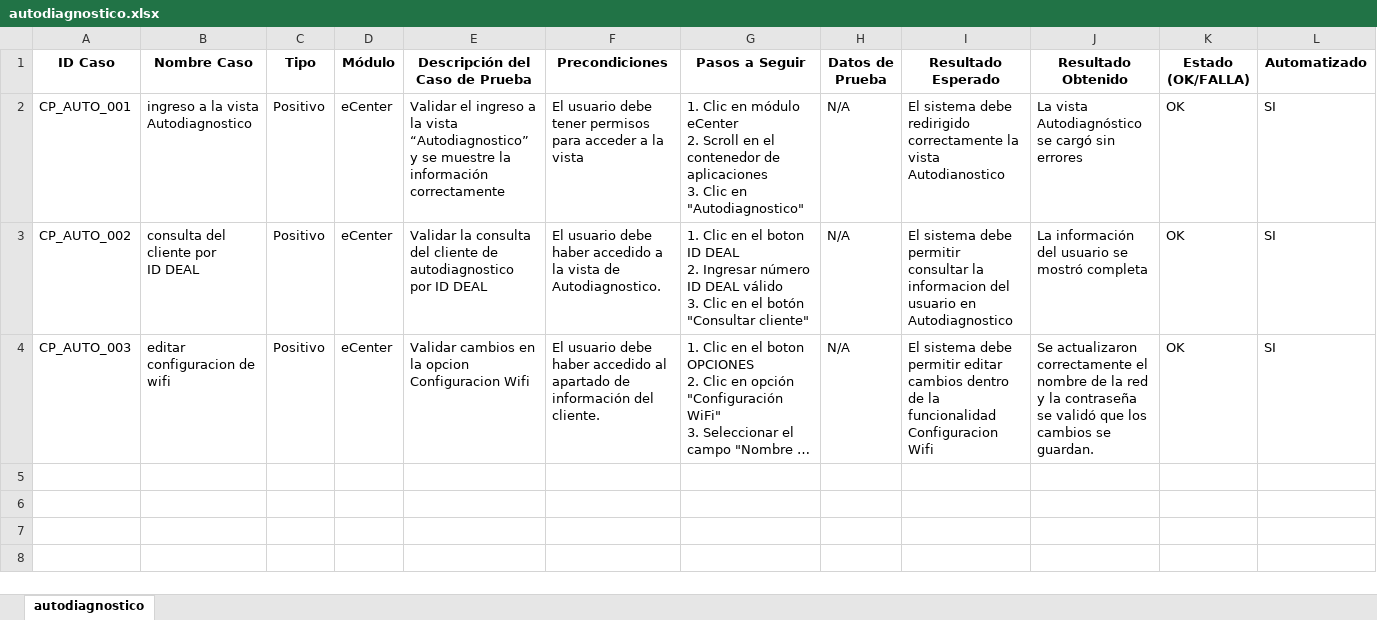
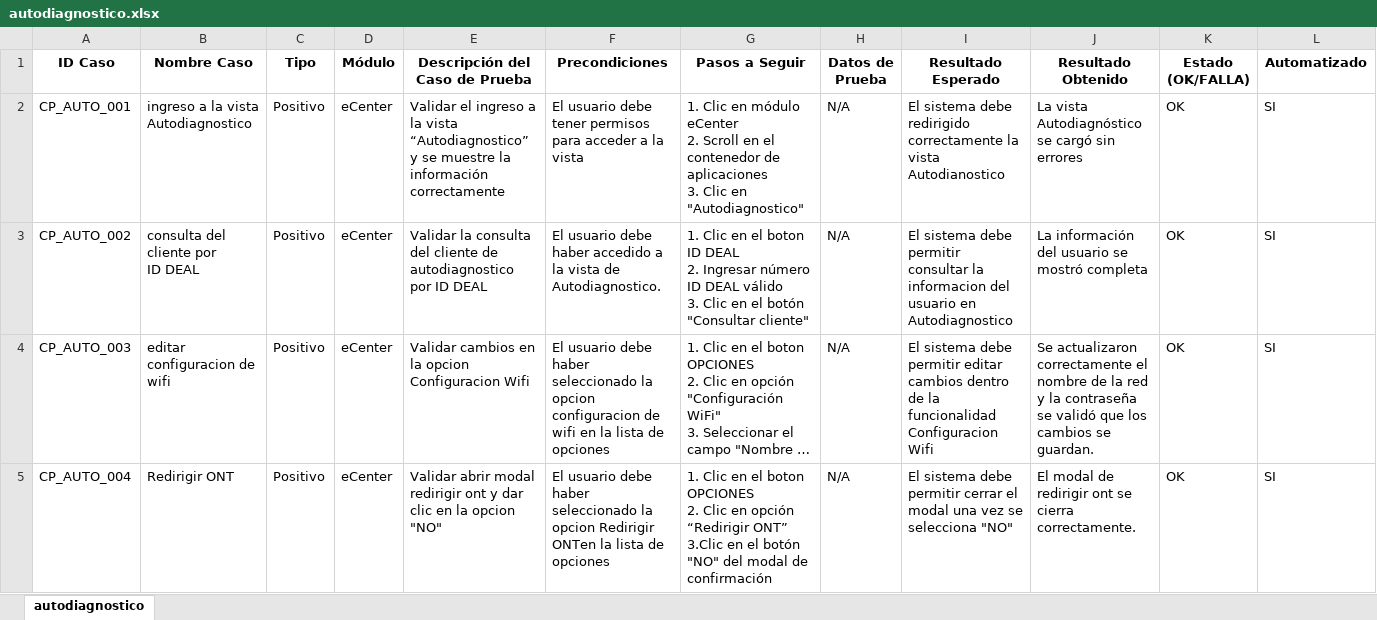
Before and after one commit to karencarrilloo/Automatizacion, an Excel workbook: docs/test-cases/autodiagnostico.xlsx, sheet autodiagnostico, drawn as a sheet; only a part is shown; long unchanged cells end in …; values as stored, in another font and other column widths than the file's, no borders; rows hold the shown columns only; ↵ is a line break in a cell; the diff names each change by its address in the sheet, - before the commit and + after, or states it on an @@ line.

Commit message:
se organiza algunos casos de prueba los archivos de autodiagnostico

```diff
--- a/docs/test-cases/autodiagnostico.xlsx (sheet autodiagnostico)
+++ b/docs/test-cases/autodiagnostico.xlsx (sheet autodiagnostico)
-F4 (Precondiciones): …debe haber accedido al apartado de información del cliente.
+F4 (Precondiciones): …debe haber seleccionado la opcion configuracion de wifi en la lista de opciones
+row 5: CP_AUTO_004 | Redirigir ONT | Positivo | eCenter | Validar abrir modal redirigir ont y dar clic en la opcion "NO" | El usuario debe haber seleccionado la opcion Redirigir ONTen la lista de opciones | 1. Clic en el boton OPCIONES ↵ 2. Clic en opción “Redirigir ONT” ↵ 3.Clic en el botón "NO" del modal de confirmación | N/A | El sistema debe permitir cerrar el modal una vez se selecciona "NO" | El modal de redirigir ont se cierra correctamente. | OK | SI
```
Also changed, not shown: 2 other files.
